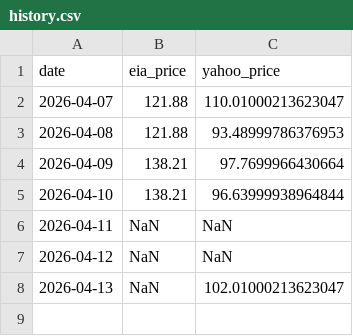
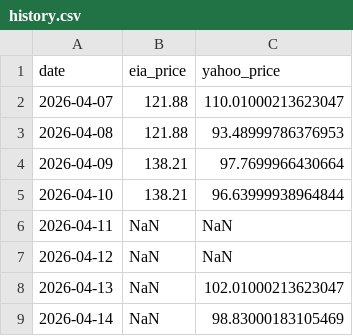
Before and after one commit to lucubratemagazine/oil-price-tracker, a CSV file: history.csv, drawn as a sheet.

```diff
--- a/history.csv
+++ b/history.csv
@@ -8 +8,2 @@ date,eia_price,yahoo_price
 2026-04-13,NaN,102.01000213623047
+2026-04-14,NaN,98.83000183105469
```
Also changed, not shown: 3 other files.
